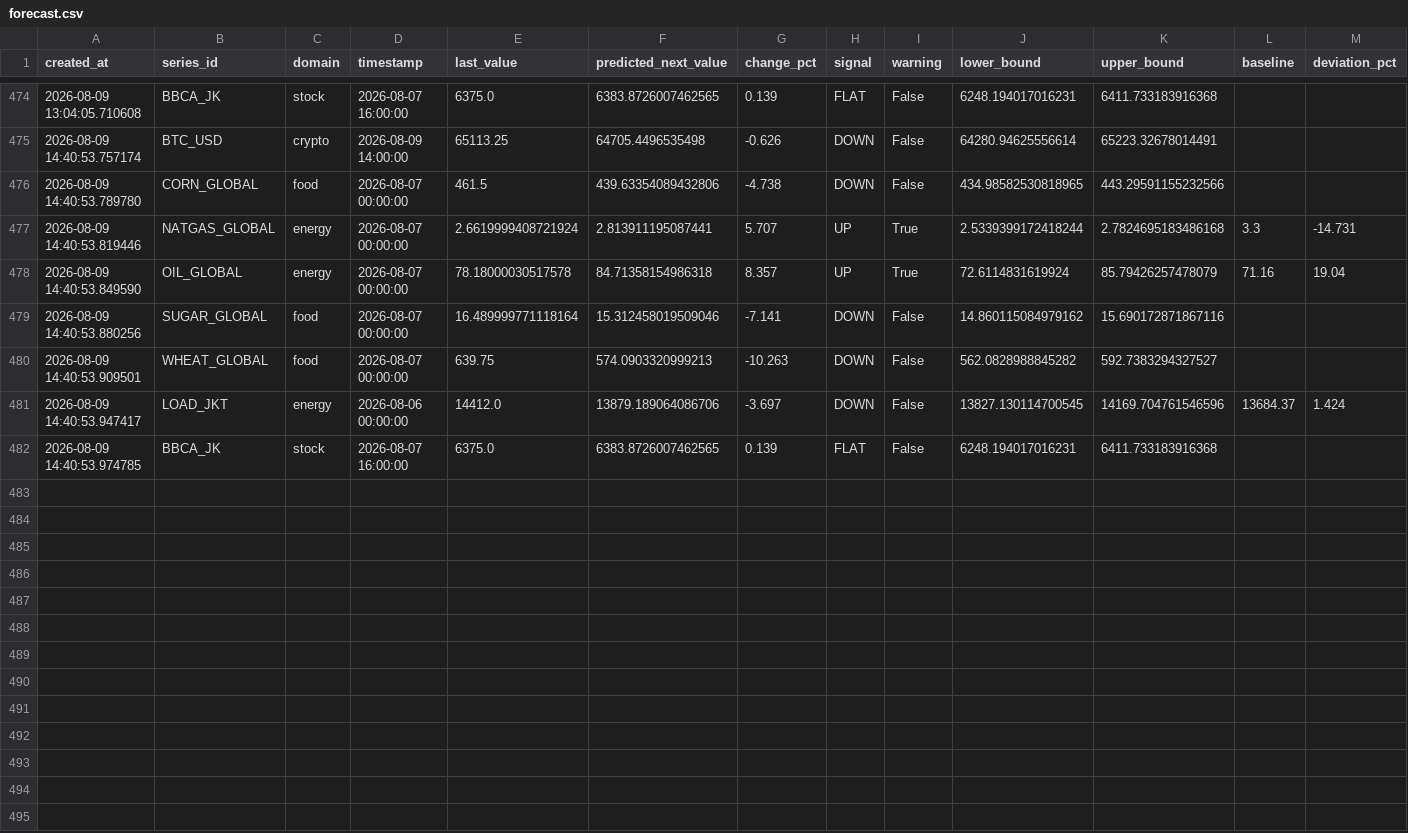
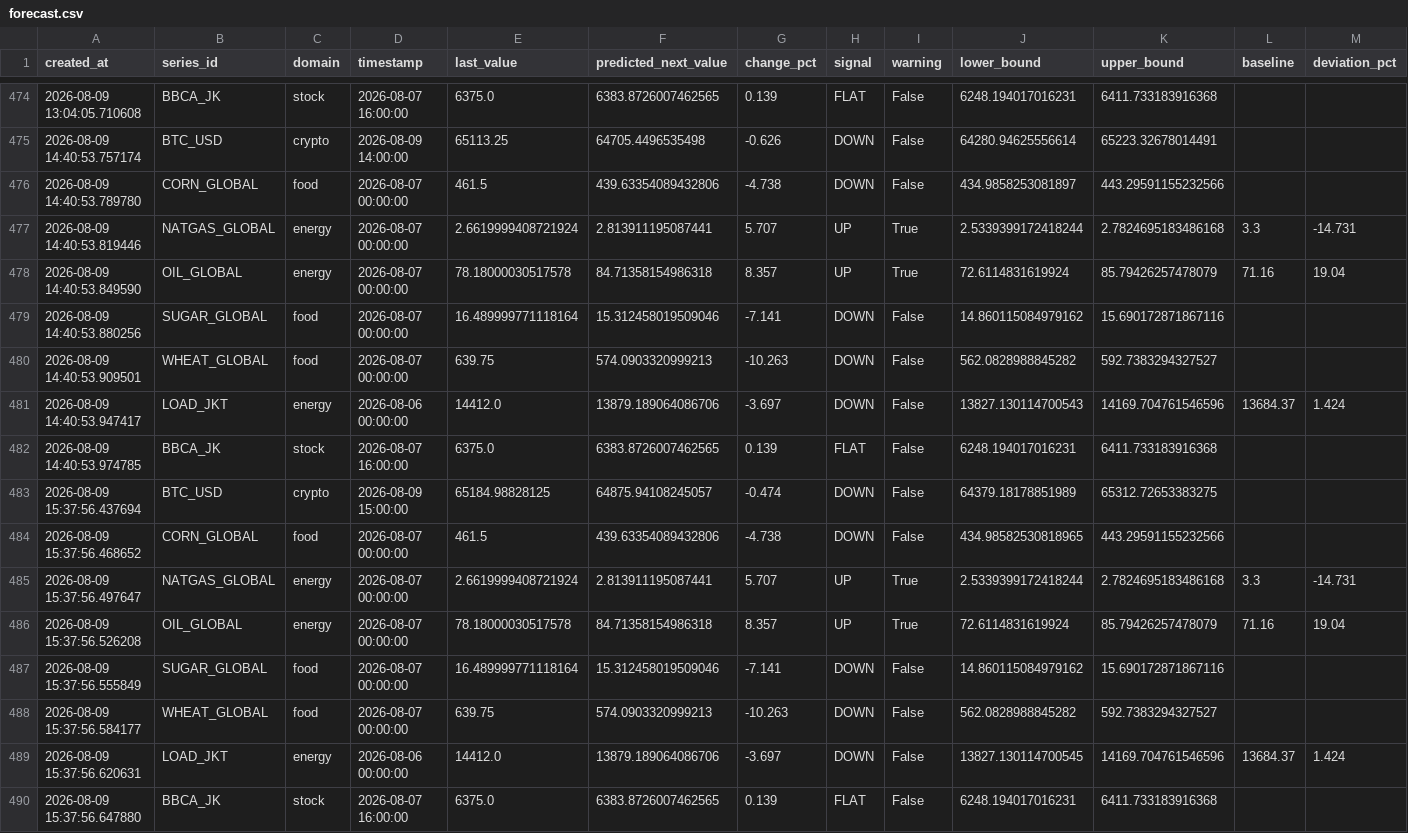
Before and after one commit to salimz-arch/tsf-market-analytics, a CSV file: data/forecasts/forecast.csv, drawn as a sheet; only a part is shown, gaps mark what is left out.

```diff
--- a/data/forecasts/forecast.csv
+++ b/data/forecasts/forecast.csv
@@ -475,3 +475,3 @@ created_at,series_id,domain,timestamp,last_value,predicted_next_value,change_pct
 2026-08-09 14:40:53.757174,BTC_USD,crypto,2026-08-09 14:00:00,65113.25,64705.4496535498,-0.626,DOWN,False,64280.94625556614,65223.32678014491,,
-2026-08-09 14:40:53.789780,CORN_GLOBAL,food,2026-08-07 00:00:00,461.5,439.63354089432806,-4.738,DOWN,False,434.98582530818965,443.29591155232566,,
+2026-08-09 14:40:53.789780,CORN_GLOBAL,food,2026-08-07 00:00:00,461.5,439.63354089432806,-4.738,DOWN,False,434.9858253081897,443.29591155232566,,
 2026-08-09 14:40:53.819446,NATGAS_GLOBAL,energy,2026-08-07 00:00:00,2.6619999408721924,2.813911195087441,5.707,UP,True,2.5339399172418244,2.7824695183486168,3.3,-14.731
@@ -480,3 +480,11 @@ created_at,series_id,domain,timestamp,last_value,predicted_next_value,change_pct
 2026-08-09 14:40:53.909501,WHEAT_GLOBAL,food,2026-08-07 00:00:00,639.75,574.0903320999213,-10.263,DOWN,False,562.0828988845282,592.7383294327527,,
-2026-08-09 14:40:53.947417,LOAD_JKT,energy,2026-08-06 00:00:00,14412.0,13879.189064086706,-3.697,DOWN,False,13827.130114700545,14169.704761546596,13684.37,1.424
+2026-08-09 14:40:53.947417,LOAD_JKT,energy,2026-08-06 00:00:00,14412.0,13879.189064086706,-3.697,DOWN,False,13827.130114700543,14169.704761546596,13684.37,1.424
 2026-08-09 14:40:53.974785,BBCA_JK,stock,2026-08-07 16:00:00,6375.0,6383.8726007462565,0.139,FLAT,False,6248.194017016231,6411.733183916368,,
+2026-08-09 15:37:56.437694,BTC_USD,crypto,2026-08-09 15:00:00,65184.98828125,64875.94108245057,-0.474,DOWN,False,64379.18178851989,65312.72653383275,,
+2026-08-09 15:37:56.468652,CORN_GLOBAL,food,2026-08-07 00:00:00,461.5,439.63354089432806,-4.738,DOWN,False,434.98582530818965,443.29591155232566,,
+2026-08-09 15:37:56.497647,NATGAS_GLOBAL,energy,2026-08-07 00:00:00,2.6619999408721924,2.813911195087441,5.707,UP,True,2.5339399172418244,2.7824695183486168,3.3,-14.731
+2026-08-09 15:37:56.526208,OIL_GLOBAL,energy,2026-08-07 00:00:00,78.18000030517578,84.71358154986318,8.357,UP,True,72.6114831619924,85.79426257478079,71.16,19.04
+2026-08-09 15:37:56.555849,SUGAR_GLOBAL,food,2026-08-07 00:00:00,16.489999771118164,15.312458019509046,-7.141,DOWN,False,14.860115084979162,15.690172871867116,,
+2026-08-09 15:37:56.584177,WHEAT_GLOBAL,food,2026-08-07 00:00:00,639.75,574.0903320999213,-10.263,DOWN,False,562.0828988845282,592.7383294327527,,
+2026-08-09 15:37:56.620631,LOAD_JKT,energy,2026-08-06 00:00:00,14412.0,13879.189064086706,-3.697,DOWN,False,13827.130114700545,14169.704761546596,13684.37,1.424
+2026-08-09 15:37:56.647880,BBCA_JK,stock,2026-08-07 16:00:00,6375.0,6383.8726007462565,0.139,FLAT,False,6248.194017016231,6411.733183916368,,
```
Also changed, not shown: data/forecasts/conclusions.csv, data/forecasts/evaluation.csv, 3 other files.
